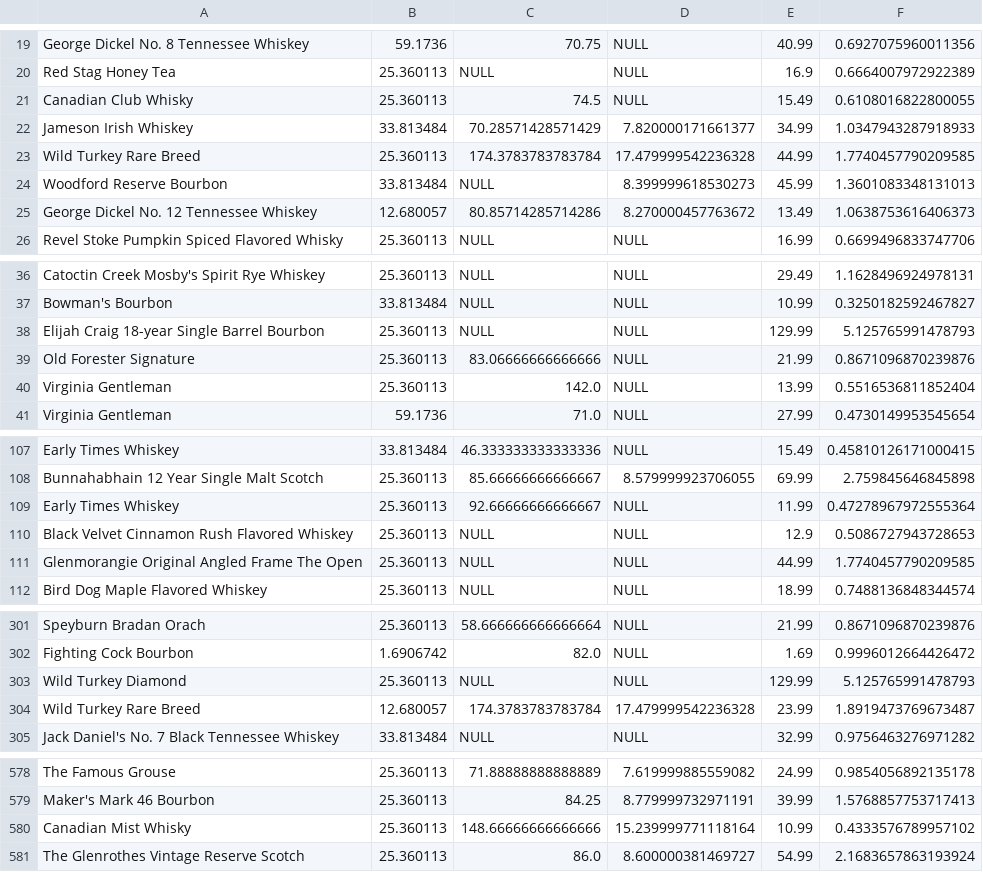
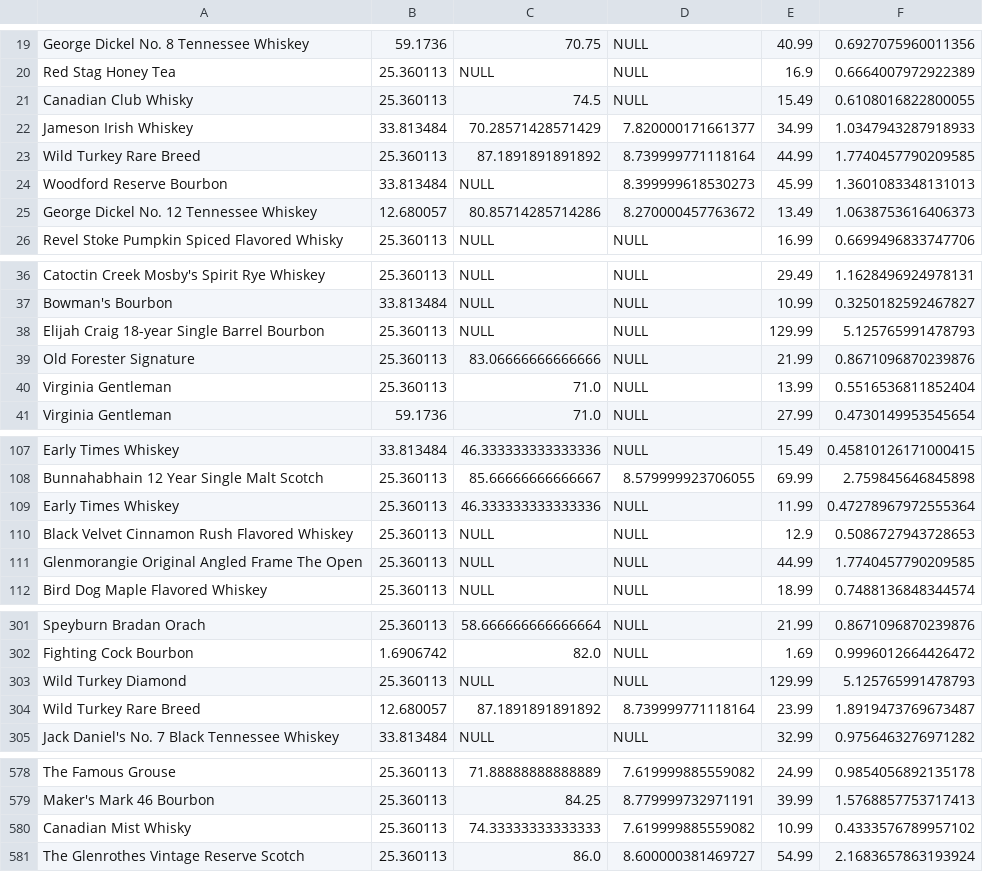
Before and after one commit to chrisfleisch/w205-project, a CSV file: whiskey_business.csv, drawn as a sheet; only a part is shown, gaps mark what is left out.

Commit message:
updated better group by

```diff
--- a/whiskey_business.csv
+++ b/whiskey_business.csv
@@ -22,3 +22,3 @@ Canadian Club Whisky,25.360113,74.5,NULL,15.49,0.6108016822800055
 Jameson Irish Whiskey,33.813484,70.28571428571429,7.820000171661377,34.99,1.0347943287918933
-Wild Turkey Rare Breed,25.360113,174.3783783783784,17.479999542236328,44.99,1.7740457790209585
+Wild Turkey Rare Breed,25.360113,87.1891891891892,8.739999771118164,44.99,1.7740457790209585
 Woodford Reserve Bourbon,33.813484,NULL,8.399999618530273,45.99,1.3601083348131013
@@ -39,3 +39,3 @@ Elijah Craig 18-year Single Barrel Bourbon,25.360113,NULL,NULL,129.99,5.12576599
 Old Forester Signature,25.360113,83.06666666666666,NULL,21.99,0.8671096870239876
-Virginia Gentleman,25.360113,142.0,NULL,13.99,0.5516536811852404
+Virginia Gentleman,25.360113,71.0,NULL,13.99,0.5516536811852404
 Virginia Gentleman,59.1736,71.0,NULL,27.99,0.4730149953545654
@@ -108,3 +108,3 @@ Early Times Whiskey,33.813484,46.333333333333336,NULL,15.49,0.45810126171000415
 Bunnahabhain 12 Year Single Malt Scotch,25.360113,85.66666666666667,8.579999923706055,69.99,2.759845646845898
-Early Times Whiskey,25.360113,92.66666666666667,NULL,11.99,0.47278967972555364
+Early Times Whiskey,25.360113,46.333333333333336,NULL,11.99,0.47278967972555364
 Black Velvet Cinnamon Rush Flavored Whiskey,25.360113,NULL,NULL,12.9,0.5086727943728653
@@ -303,3 +303,3 @@ Fighting Cock Bourbon,1.6906742,82.0,NULL,1.69,0.9996012664426472
 Wild Turkey Diamond,25.360113,NULL,NULL,129.99,5.125765991478793
-Wild Turkey Rare Breed,12.680057,174.3783783783784,17.479999542236328,23.99,1.8919473769673487
+Wild Turkey Rare Breed,12.680057,87.1891891891892,8.739999771118164,23.99,1.8919473769673487
 Jack Daniel's No. 7 Black Tennessee Whiskey,33.813484,NULL,NULL,32.99,0.9756463276971282
@@ -579,3 +579,3 @@ The Famous Grouse,25.360113,71.88888888888889,7.619999885559082,24.99,0.98540568
 Maker's Mark 46 Bourbon,25.360113,84.25,8.779999732971191,39.99,1.5768857753717413
-Canadian Mist Whisky,25.360113,148.66666666666666,15.239999771118164,10.99,0.4333576789957102
+Canadian Mist Whisky,25.360113,74.33333333333333,7.619999885559082,10.99,0.4333576789957102
 The Glenrothes Vintage Reserve Scotch,25.360113,86.0,8.600000381469727,54.99,2.1683657863193924
```
